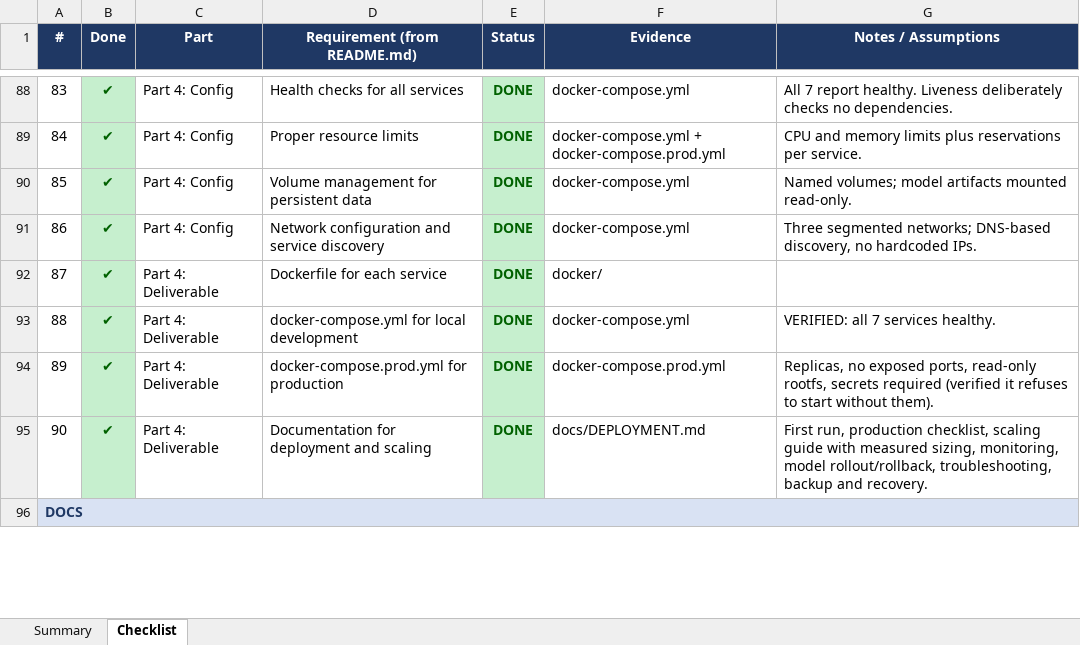
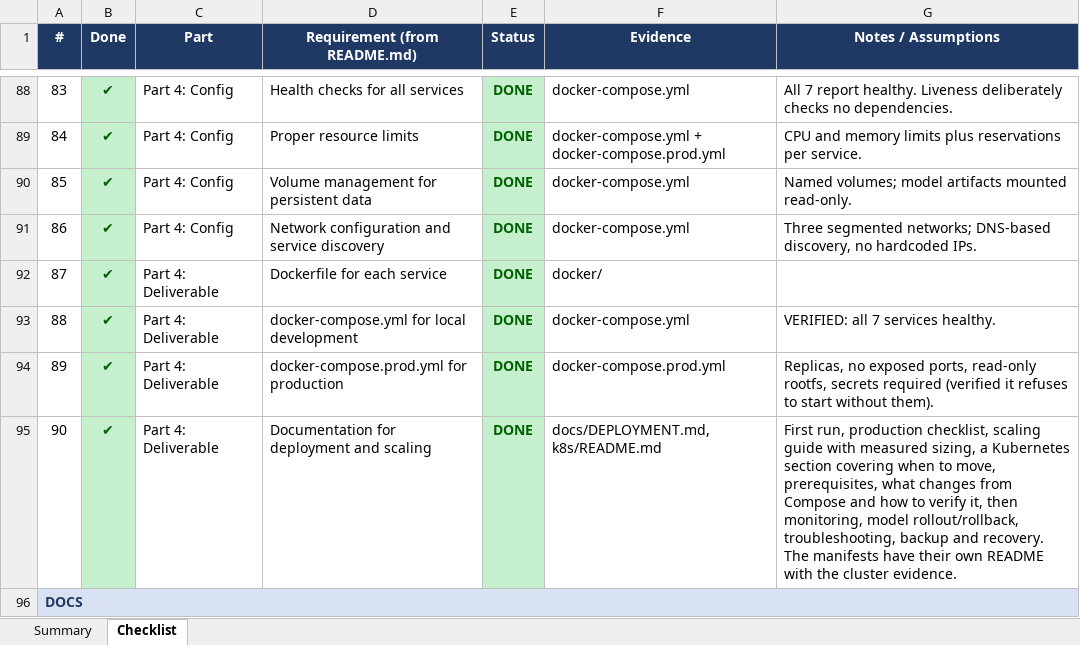
Before and after one commit to pankaj29/ML-Engineer-Challenge, an Excel workbook: DELIVERABLES_CHECKLIST.xlsx, sheet Checklist, drawn as a sheet; only a part is shown, gaps mark what is left out; values as stored, in another font and other column widths than the file's, no borders; the diff covers the shown part only; the diff names each change by its address in the sheet, - before the commit and + after, or states it on an @@ line.

Commit message:
fix: update deliverables checklist with improved test coverage details and documentation references

```diff
--- a/DELIVERABLES_CHECKLIST.xlsx (sheet Checklist)
+++ b/DELIVERABLES_CHECKLIST.xlsx (sheet Checklist)
-F95 (Evidence): docs/DEPLOYMENT.md
+F95 (Evidence): docs/DEPLOYMENT.md, k8s/README.md
-G95 (Notes / Assumptions): …measured sizing, monitoring, model rollout/rollback, troubleshooting, backup and recovery.
+G95 (Notes / Assumptions): …measured sizing, a Kubernetes section covering when to move, prerequisites, what changes from Compose and how to verify it, then monitoring, model rollout/rollback, troubleshooting, backup and recovery. The manifests have their own README with the cluster evidence.
```
Also changed, not shown: 5 edited cells elsewhere in this sheet, sheet Summary, 1 other file.
